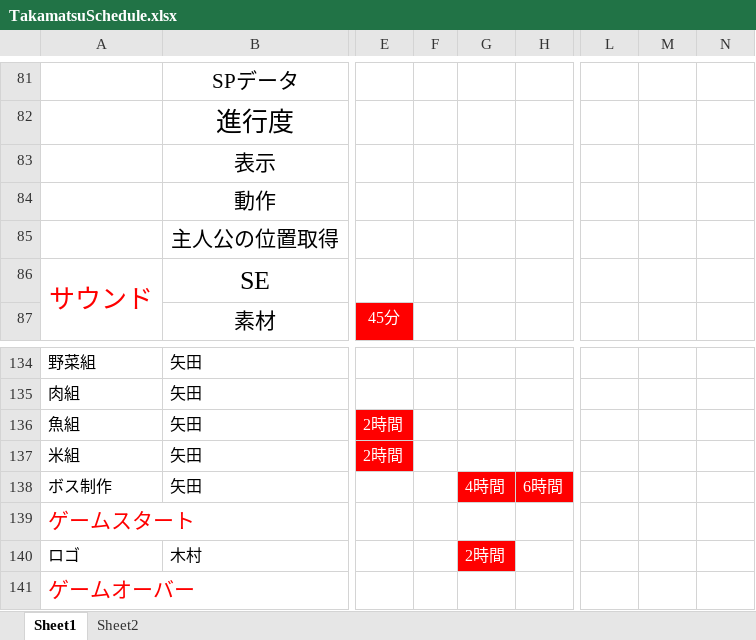
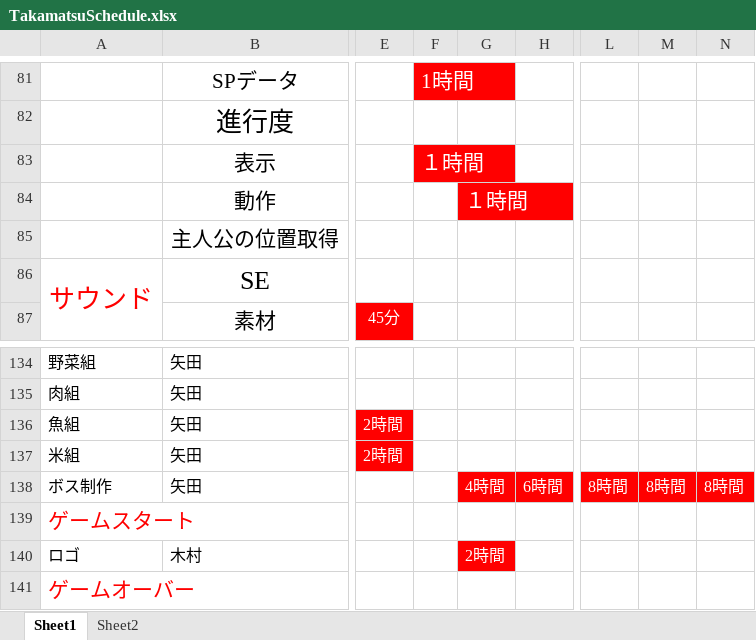
Before and after one commit to GCLUC2017s/GameProject, an Excel workbook: 高松/ドキュメント/TakamatsuSchedule.xlsx, sheet Sheet1, drawn as a sheet; only a part is shown, gaps mark what is left out; values as stored, in another font and other column widths than the file's, no borders; the diff covers the shown part only; the diff names each change by its address in the sheet, - before the commit and + after, or states it on an @@ line.

```diff
--- a/高松/ドキュメント/TakamatsuSchedule.xlsx (sheet Sheet1)
+++ b/高松/ドキュメント/TakamatsuSchedule.xlsx (sheet Sheet1)
-F81 fill: none
+F81 fill: #FF0000
-F81: (empty)
+F81: 1時間
-F83: (empty)
+F83: １時間
-F83 fill: none
+F83 fill: #FF0000
-G84: (empty)
+G84: １時間
-G84 fill: none
+G84 fill: #FF0000
-L138:N138 fill: none
+L138:N138 fill: #FF0000
```
Also changed, not shown: 9 added rows, 9 removed rows, 9 edited cells and cell formats elsewhere in this sheet.
